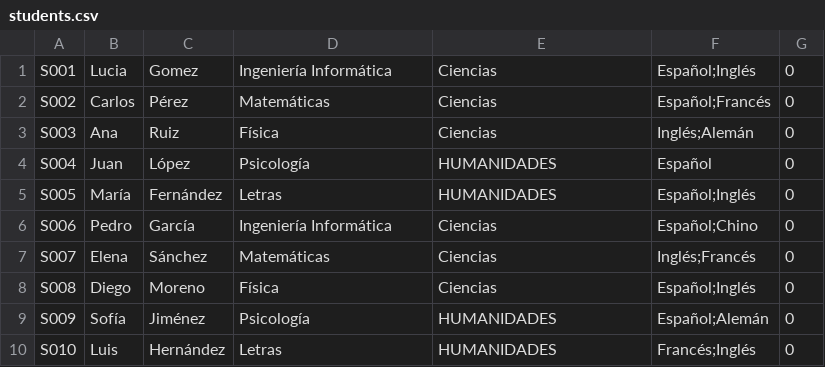
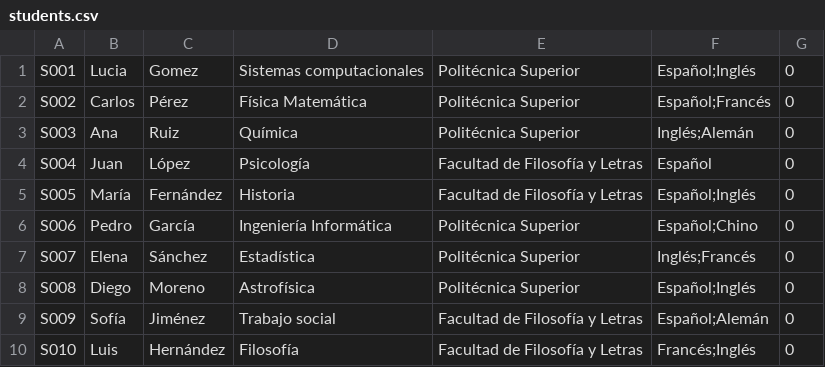
Before and after one commit to i32raloa/repositorio, a CSV file: SistemaTutorizacion/students.csv, drawn as a sheet.

Commit message:
Cambios en students.csv

```diff
--- a/SistemaTutorizacion/students.csv
+++ b/SistemaTutorizacion/students.csv
@@ -1,10 +1,10 @@
-S001,Lucia,Gomez,Ingeniería Informática,Ciencias,Español;Inglés,0
-S002,Carlos,Pérez,Matemáticas,Ciencias,Español;Francés,0
-S003,Ana,Ruiz,Física,Ciencias,Inglés;Alemán,0
-S004,Juan,López,Psicología,HUMANIDADES,Español,0
-S005,María,Fernández,Letras,HUMANIDADES,Español;Inglés,0
-S006,Pedro,García,Ingeniería Informática,Ciencias,Español;Chino,0
-S007,Elena,Sánchez,Matemáticas,Ciencias,Inglés;Francés,0
-S008,Diego,Moreno,Física,Ciencias,Español;Inglés,0
-S009,Sofía,Jiménez,Psicología,HUMANIDADES,Español;Alemán,0
-S010,Luis,Hernández,Letras,HUMANIDADES,Francés;Inglés,0
+S001,Lucia,Gomez,Sistemas computacionales,Politécnica Superior,Español;Inglés,0
+S002,Carlos,Pérez,Física Matemática,Politécnica Superior,Español;Francés,0
+S003,Ana,Ruiz,Química,Politécnica Superior,Inglés;Alemán,0
+S004,Juan,López,Psicología,Facultad de Filosofía y Letras,Español,0
+S005,María,Fernández,Historia,Facultad de Filosofía y Letras,Español;Inglés,0
+S006,Pedro,García,Ingeniería Informática,Politécnica Superior,Español;Chino,0
+S007,Elena,Sánchez,Estadística,Politécnica Superior,Inglés;Francés,0
+S008,Diego,Moreno,Astrofísica,Politécnica Superior,Español;Inglés,0
+S009,Sofía,Jiménez,Trabajo social,Facultad de Filosofía y Letras,Español;Alemán,0
+S010,Luis,Hernández,Filosofía,Facultad de Filosofía y Letras,Francés;Inglés,0
```
